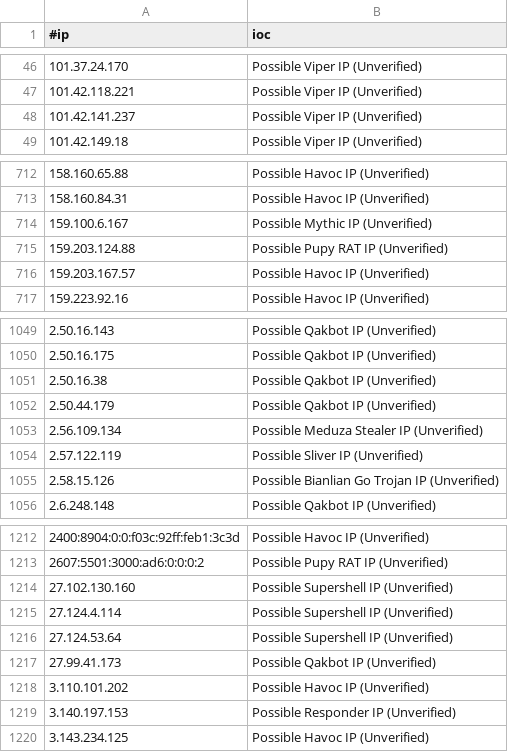
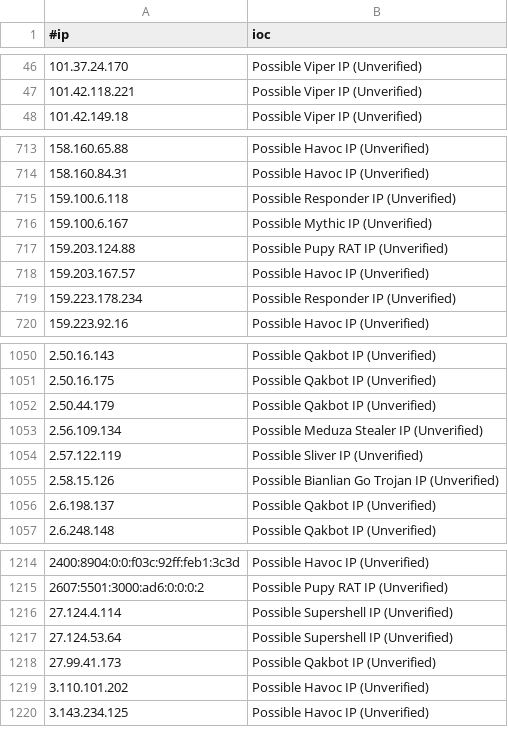
Before and after one commit to beac0n5/C2IntelFeeds, a CSV file: feeds/unverified/IPC2s-30day.csv, drawn as a sheet; only a part is shown, gaps mark what is left out; removed rows and columns are numbered as before the commit, all else as after; the diff covers the shown part only; the diff names each change by its address in the sheet, - before the commit and + after, or states it on an @@ line.

```diff
--- a/feeds/unverified/IPC2s-30day.csv
+++ b/feeds/unverified/IPC2s-30day.csv
-row 48: 101.42.141.237 | Possible Viper IP (Unverified)
+row 715: 159.100.6.118 | Possible Responder IP (Unverified)
+row 719: 159.223.178.234 | Possible Responder IP (Unverified)
-row 1051: 2.50.16.38 | Possible Qakbot IP (Unverified)
+row 1056: 2.6.198.137 | Possible Qakbot IP (Unverified)
-row 1214: 27.102.130.160 | Possible Supershell IP (Unverified)
-row 1219: 3.140.197.153 | Possible Responder IP (Unverified)
```
Also changed, not shown: 16 added rows and 16 removed rows elsewhere in this file, feeds/unverified/IPC2s.csv, vpn/NordVPNIPs.csv, 2 other files.
